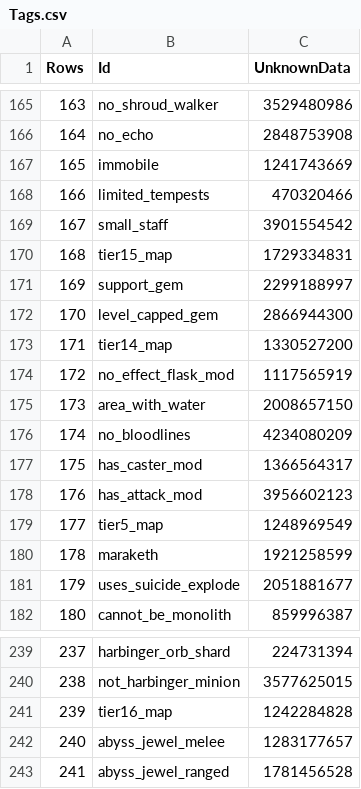
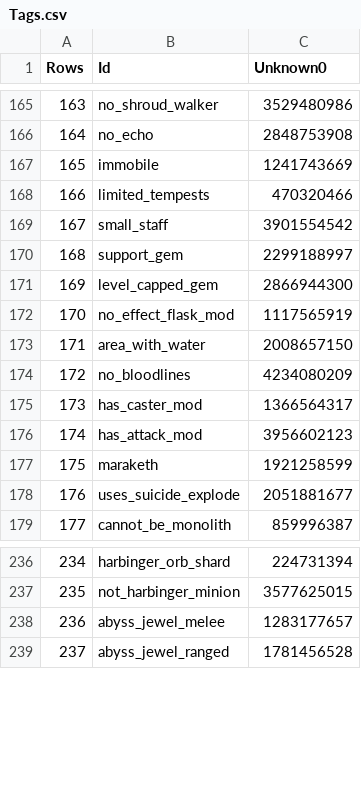
Before and after one commit to ayan4m1/poe-collector, a CSV file: data/Tags.csv, drawn as a sheet; only a part is shown, gaps mark what is left out; removed rows and columns are numbered as before the commit, all else as after; the diff covers the shown part only; the diff names each change by its address in the sheet, - before the commit and + after, or states it on an @@ line.

Commit message:
raw data update for 3.5.3

```diff
--- a/data/Tags.csv
+++ b/data/Tags.csv
-C1: UnknownData
+C1: Unknown0
-row 170: 168 | tier15_map | 1729334831
@@ column A (Rows) renumbered between rows 170 and 303 @@
-row 173: 171 | tier14_map | 1330527200
-row 179: 177 | tier5_map | 1248969549
-row 241: 239 | tier16_map | 1242284828
```
Also changed, not shown: 50 added rows elsewhere in this file, data/GemTags.csv, 3 other files.
